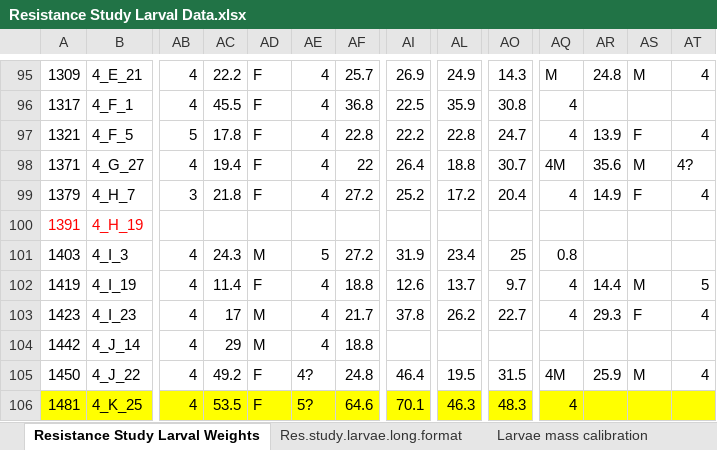
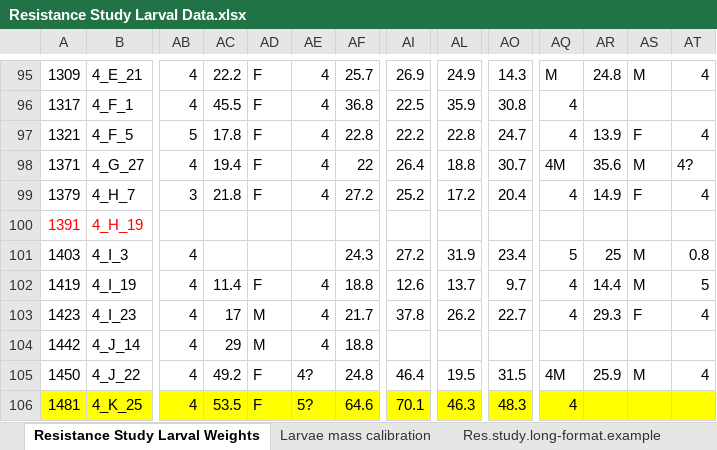
Before and after one commit to morrowcj/aspen-resistance-study, an Excel workbook: data/Resistance_Study/raw-data/Resistance Study Larval Data.xlsx, sheet Resistance Study Larval Weights, drawn as a sheet; only a part is shown, gaps mark what is left out; values as stored, in another font and other column widths than the file's, no borders; the diff covers the shown part only; the diff names each change by its address in the sheet, - before the commit and + after, or states it on an @@ line.

```diff
--- a/data/Resistance_Study/raw-data/Resistance Study Larval Data.xlsx (sheet Resistance Study Larval Weights)
+++ b/data/Resistance_Study/raw-data/Resistance Study Larval Data.xlsx (sheet Resistance Study Larval Weights)
-sheet tab: Res.study.larvae.long.format
+sheet tab: Res.study.long-format.example
@@ sheet tab order changed: Resistance Study Larval Weights | Larvae mass calibration | Res.study.long-format.example @@
-AC101: 24.3
+AC101: (empty)
-AD101: M
+AD101: (empty)
-AE101: 5
+AE101: (empty)
-AF101: 27.2
+AF101: 24.3
-AI101: 31.9
+AI101: 27.2
-AL101: 23.4
+AL101: 31.9
-AO101: 25
+AO101: 23.4
-AQ101: 0.8
+AQ101: 5
-AR101: (empty)
+AR101: 25
-AS101: (empty)
+AS101: M
-AT101: (empty)
+AT101: 0.8
```
Also changed, not shown: 41 edited cells elsewhere in this sheet, sheet Res.study.long-format.example, charts or pictures, data/uplc_output/Hol18_BATCH1-6_Master_CJM_02Jan2019_reduced.xlsx, 9 other files.
